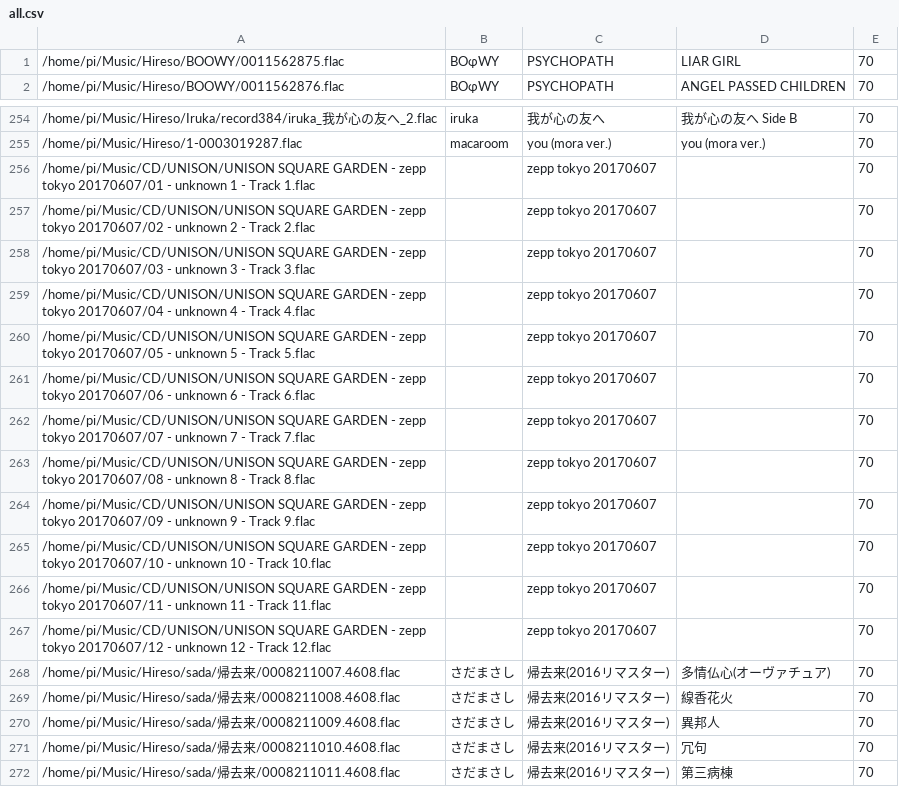
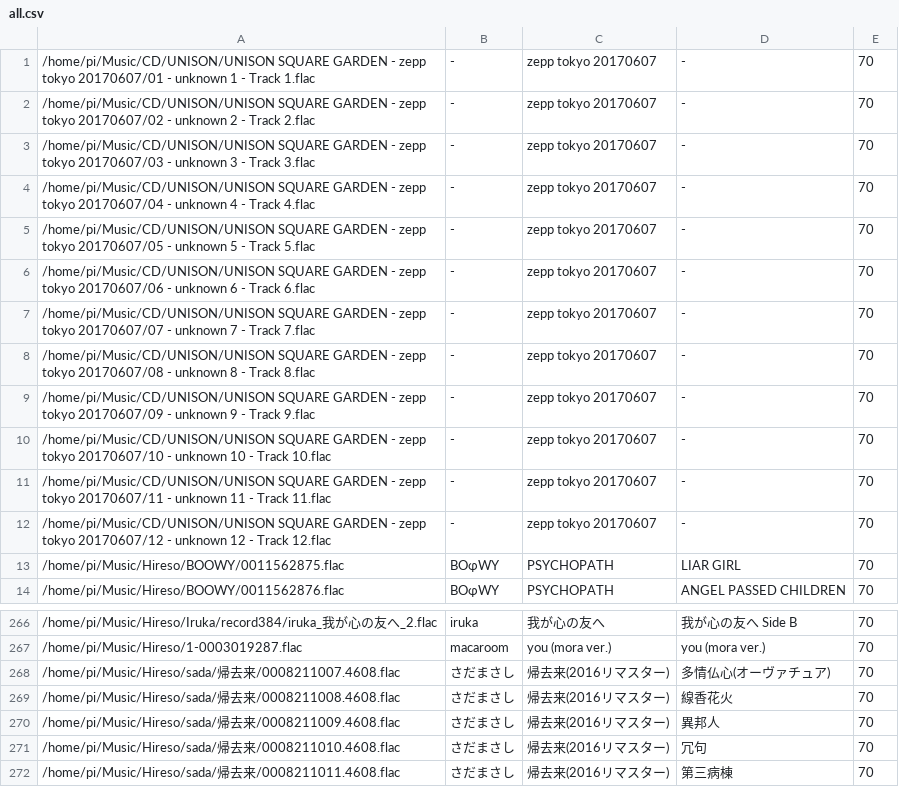
Before and after one commit to hidemune/RaspiFlacPlayer, a CSV file: all.csv, drawn as a sheet; only a part is shown, gaps mark what is left out; removed rows and columns are numbered as before the commit, all else as after; the diff covers the shown part only; the diff names each change by its address in the sheet, - before the commit and + after, or states it on an @@ line.

```diff
--- a/all.csv
+++ b/all.csv
+row 1: /home/pi/Music/CD/UNISON/UNISON SQUARE GARDEN - zepp tokyo 20170607/01 - unknown 1 - Track 1.flac | - | zepp tokyo 20170607 | - | 70
+row 2: /home/pi/Music/CD/UNISON/UNISON SQUARE GARDEN - zepp tokyo 20170607/02 - unknown 2 - Track 2.flac | - | zepp tokyo 20170607 | - | 70
+row 3: /home/pi/Music/CD/UNISON/UNISON SQUARE GARDEN - zepp tokyo 20170607/03 - unknown 3 - Track 3.flac | - | zepp tokyo 20170607 | - | 70
+row 4: /home/pi/Music/CD/UNISON/UNISON SQUARE GARDEN - zepp tokyo 20170607/04 - unknown 4 - Track 4.flac | - | zepp tokyo 20170607 | - | 70
+row 5: /home/pi/Music/CD/UNISON/UNISON SQUARE GARDEN - zepp tokyo 20170607/05 - unknown 5 - Track 5.flac | - | zepp tokyo 20170607 | - | 70
+row 6: /home/pi/Music/CD/UNISON/UNISON SQUARE GARDEN - zepp tokyo 20170607/06 - unknown 6 - Track 6.flac | - | zepp tokyo 20170607 | - | 70
+row 7: /home/pi/Music/CD/UNISON/UNISON SQUARE GARDEN - zepp tokyo 20170607/07 - unknown 7 - Track 7.flac | - | zepp tokyo 20170607 | - | 70
+row 8: /home/pi/Music/CD/UNISON/UNISON SQUARE GARDEN - zepp tokyo 20170607/08 - unknown 8 - Track 8.flac | - | zepp tokyo 20170607 | - | 70
+row 9: /home/pi/Music/CD/UNISON/UNISON SQUARE GARDEN - zepp tokyo 20170607/09 - unknown 9 - Track 9.flac | - | zepp tokyo 20170607 | - | 70
+row 10: /home/pi/Music/CD/UNISON/UNISON SQUARE GARDEN - zepp tokyo 20170607/10 - unknown 10 - Track 10.flac | - | zepp tokyo 20170607 | - | 70
+row 11: /home/pi/Music/CD/UNISON/UNISON SQUARE GARDEN - zepp tokyo 20170607/11 - unknown 11 - Track 11.flac | - | zepp tokyo 20170607 | - | 70
+row 12: /home/pi/Music/CD/UNISON/UNISON SQUARE GARDEN - zepp tokyo 20170607/12 - unknown 12 - Track 12.flac | - | zepp tokyo 20170607 | - | 70
-row 256: /home/pi/Music/CD/UNISON/UNISON SQUARE GARDEN - zepp tokyo 20170607/01 - unknown 1 - Track 1.flac |  | zepp tokyo 20170607 |  | 70
-row 257: /home/pi/Music/CD/UNISON/UNISON SQUARE GARDEN - zepp tokyo 20170607/02 - unknown 2 - Track 2.flac |  | zepp tokyo 20170607 |  | 70
-row 258: /home/pi/Music/CD/UNISON/UNISON SQUARE GARDEN - zepp tokyo 20170607/03 - unknown 3 - Track 3.flac |  | zepp tokyo 20170607 |  | 70
-row 259: /home/pi/Music/CD/UNISON/UNISON SQUARE GARDEN - zepp tokyo 20170607/04 - unknown 4 - Track 4.flac |  | zepp tokyo 20170607 |  | 70
-row 260: /home/pi/Music/CD/UNISON/UNISON SQUARE GARDEN - zepp tokyo 20170607/05 - unknown 5 - Track 5.flac |  | zepp tokyo 20170607 |  | 70
-row 261: /home/pi/Music/CD/UNISON/UNISON SQUARE GARDEN - zepp tokyo 20170607/06 - unknown 6 - Track 6.flac |  | zepp tokyo 20170607 |  | 70
-row 262: /home/pi/Music/CD/UNISON/UNISON SQUARE GARDEN - zepp tokyo 20170607/07 - unknown 7 - Track 7.flac |  | zepp tokyo 20170607 |  | 70
-row 263: /home/pi/Music/CD/UNISON/UNISON SQUARE GARDEN - zepp tokyo 20170607/08 - unknown 8 - Track 8.flac |  | zepp tokyo 20170607 |  | 70
-row 264: /home/pi/Music/CD/UNISON/UNISON SQUARE GARDEN - zepp tokyo 20170607/09 - unknown 9 - Track 9.flac |  | zepp tokyo 20170607 |  | 70
-row 265: /home/pi/Music/CD/UNISON/UNISON SQUARE GARDEN - zepp tokyo 20170607/10 - unknown 10 - Track 10.flac |  | zepp tokyo 20170607 |  | 70
-row 266: /home/pi/Music/CD/UNISON/UNISON SQUARE GARDEN - zepp tokyo 20170607/11 - unknown 11 - Track 11.flac |  | zepp tokyo 20170607 |  | 70
-row 267: /home/pi/Music/CD/UNISON/UNISON SQUARE GARDEN - zepp tokyo 20170607/12 - unknown 12 - Track 12.flac |  | zepp tokyo 20170607 |  | 70
```
Also changed, not shown: 11 edited cells elsewhere in this file, all_dayly.csv, all_nightly.csv, 6 other files.
